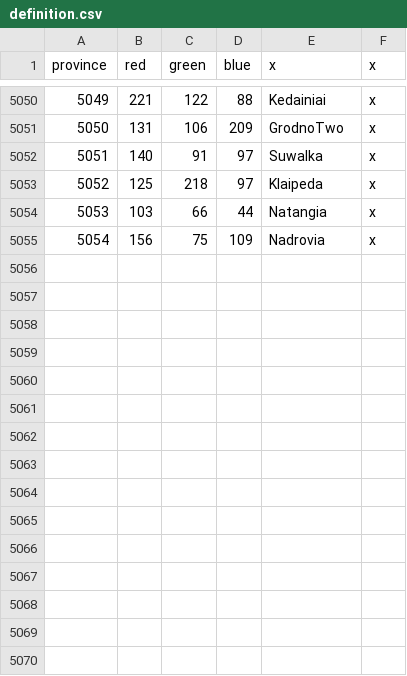
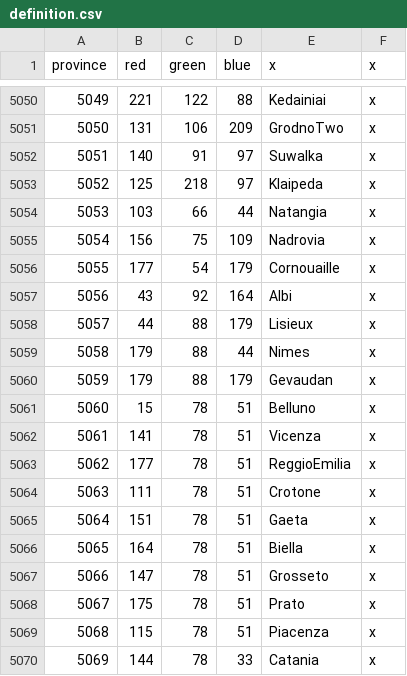
Before and after one commit to SnapperMapperClone/1204mod, a CSV file: map/definition.csv, drawn as a sheet; only a part is shown, gaps mark what is left out.

```diff
--- a/map/definition.csv
+++ b/map/definition.csv
@@ -5055 +5055,16 @@ province;red;green;blue;x;x
 5054;156;75;109;Nadrovia;x
+5055;177;54;179;Cornouaille;x
+5056;43;92;164;Albi;x
+5057;44;88;179;Lisieux;x
+5058;179;88;44;Nimes;x
+5059;179;88;179;Gevaudan;x
+5060;15;78;51;Belluno;x
+5061;141;78;51;Vicenza;x
+5062;177;78;51;ReggioEmilia;x
+5063;111;78;51;Crotone;x
+5064;151;78;51;Gaeta;x
+5065;164;78;51;Biella;x
+5066;147;78;51;Grosseto;x
+5067;175;78;51;Prato;x
+5068;115;78;51;Piacenza;x
+5069;144;78;33;Catania;x
```
Also changed, not shown: 58 other files.
